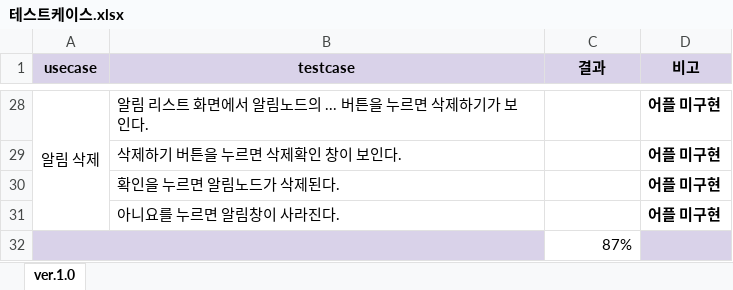
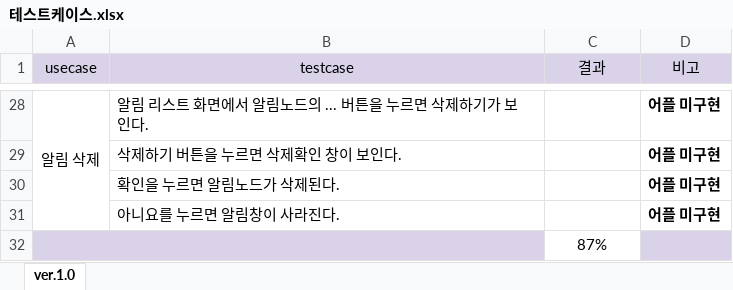
Before and after one commit to ForGraduate2020/Second-Semester, an Excel workbook: 기획문서/테스트케이스.xlsx, sheet ver.1.0, drawn as a sheet; only a part is shown, gaps mark what is left out; values as stored, in another font and other column widths than the file's, no borders; conditional formats not drawn; the diff covers the shown part only; the diff names each change by its address in the sheet, - before the commit and + after, or states it on an @@ line.

```diff
--- a/기획문서/테스트케이스.xlsx (sheet ver.1.0)
+++ b/기획문서/테스트케이스.xlsx (sheet ver.1.0)
-A1:D1 bold: on
+A1:D1 bold: off
-C32 alignment: right
+C32 alignment: center
```
Also changed, not shown: 6 edited cells and cell formats elsewhere in this sheet.
